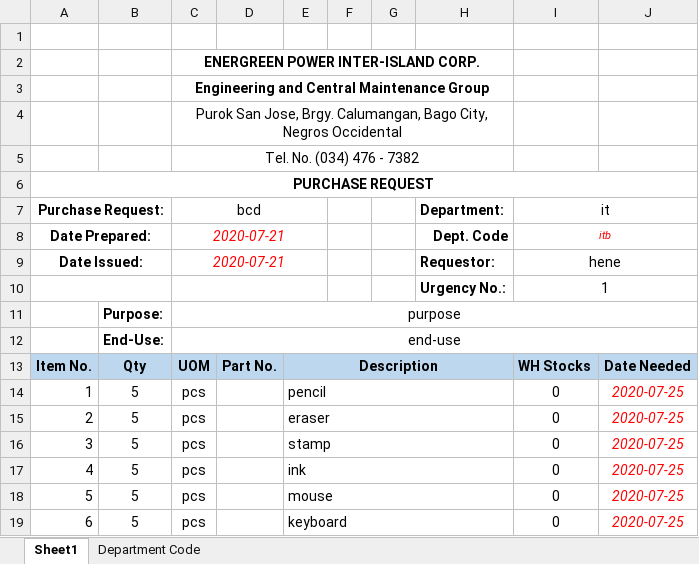
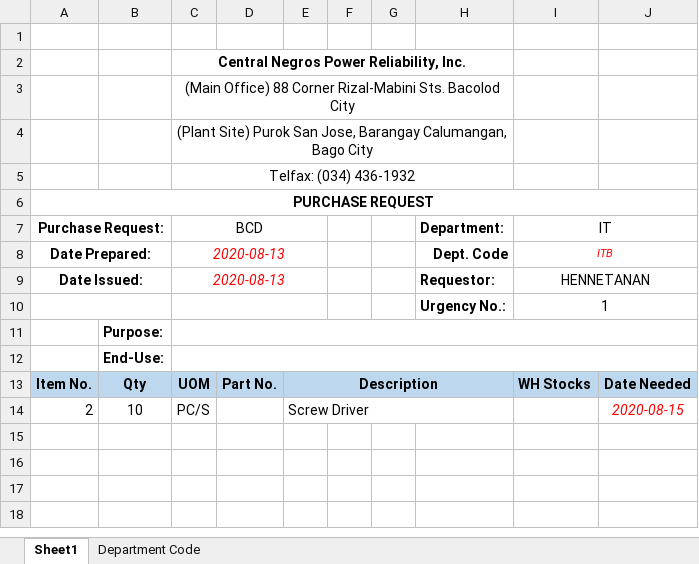
Before and after one commit to JonahBenares/purchasing, an Excel workbook: uploads/excel/PurchaseRequest.xlsx, sheet Sheet1, drawn as a sheet; values as stored, in another font and other column widths than the file's, no borders; charts and pictures not drawn; removed rows and columns are numbered as before the commit, all else as after; the diff names each change by its address in the sheet, - before the commit and + after, or states it on an @@ line.

Commit message:
pull updates

```diff
--- a/uploads/excel/PurchaseRequest.xlsx (sheet Sheet1)
+++ b/uploads/excel/PurchaseRequest.xlsx (sheet Sheet1)
-C2 (BCD): ENERGREEN POWER INTER-ISLAND CORP.
+C2 (BCD): Central Negros Power Reliability, Inc.
-C3 (BCD): Engineering and Central Maintenance Group
+C3 (BCD): (Main Office) 88 Corner Rizal-Mabini Sts. Bacolod City
-C3 bold: on
+C3 bold: off
-C4 (BCD): Purok San Jose, Brgy. Calumangan, Bago City, Negros Occidental
+C4 (BCD): (Plant Site) Purok San Jose, Barangay Calumangan, Bago City
-C5 (BCD): Tel. No. (034) 476 - 7382
+C5 (BCD): Telfax: (034) 436-1932
-C7: bcd
+C7: BCD
-I7: it
+I7: IT
-C8:C9 (BCD): 2020-07-21
+C8:C9 (BCD): 2020-08-13
-I8 (IT): itb
+I8 (IT): ITB
-I9 (IT): hene
+I9 (IT): HENNETANAN
-C11 (BCD): purpose
+C11 (BCD): (empty)
-C12 (BCD): end-use
+C12 (BCD): (empty)
-row 14: 1 | 5 | pcs |  | pencil |  |  |  | 0 | 2020-07-25
-row 15: 2 | 5 | pcs |  | eraser |  |  |  | 0 | 2020-07-25
-row 16: 3 | 5 | pcs |  | stamp |  |  |  | 0 | 2020-07-25
-row 17: 4 | 5 | pcs |  | ink |  |  |  | 0 | 2020-07-25
-row 18: 5 | 5 | pcs |  | mouse |  |  |  | 0 | 2020-07-25
-row 19: 6 | 5 | pcs |  | keyboard |  |  |  | 0 | 2020-07-25
+row 14: 2 | 10 | PC/S |  | Screw Driver |  |  |  |  | 2020-08-15
```
Also changed, not shown: charts or pictures.
